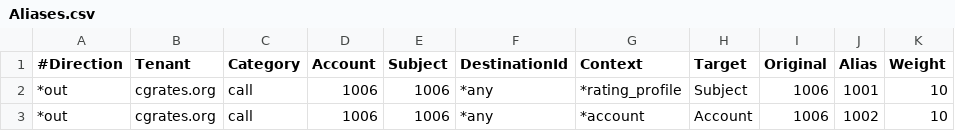
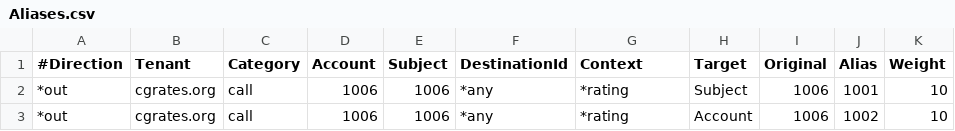
Before and after one commit to cgrates/cgrates, a CSV file: data/tariffplans/prepaid1centpsec/Aliases.csv, drawn as a sheet.

Commit message:
added LoadAlias method and used it in responder
fixes #177

```diff
--- a/data/tariffplans/prepaid1centpsec/Aliases.csv
+++ b/data/tariffplans/prepaid1centpsec/Aliases.csv
@@ -1,3 +1,3 @@
 #Direction,Tenant,Category,Account,Subject,DestinationId,Context,Target,Original,Alias,Weight
-*out,cgrates.org,call,1006,1006,*any,*rating_profile,Subject,1006,1001,10
-*out,cgrates.org,call,1006,1006,*any,*account,Account,1006,1002,10
+*out,cgrates.org,call,1006,1006,*any,*rating,Subject,1006,1001,10
+*out,cgrates.org,call,1006,1006,*any,*rating,Account,1006,1002,10
```
Also changed, not shown: data/tariffplans/tutorial/Aliases.csv, 14 other files.
